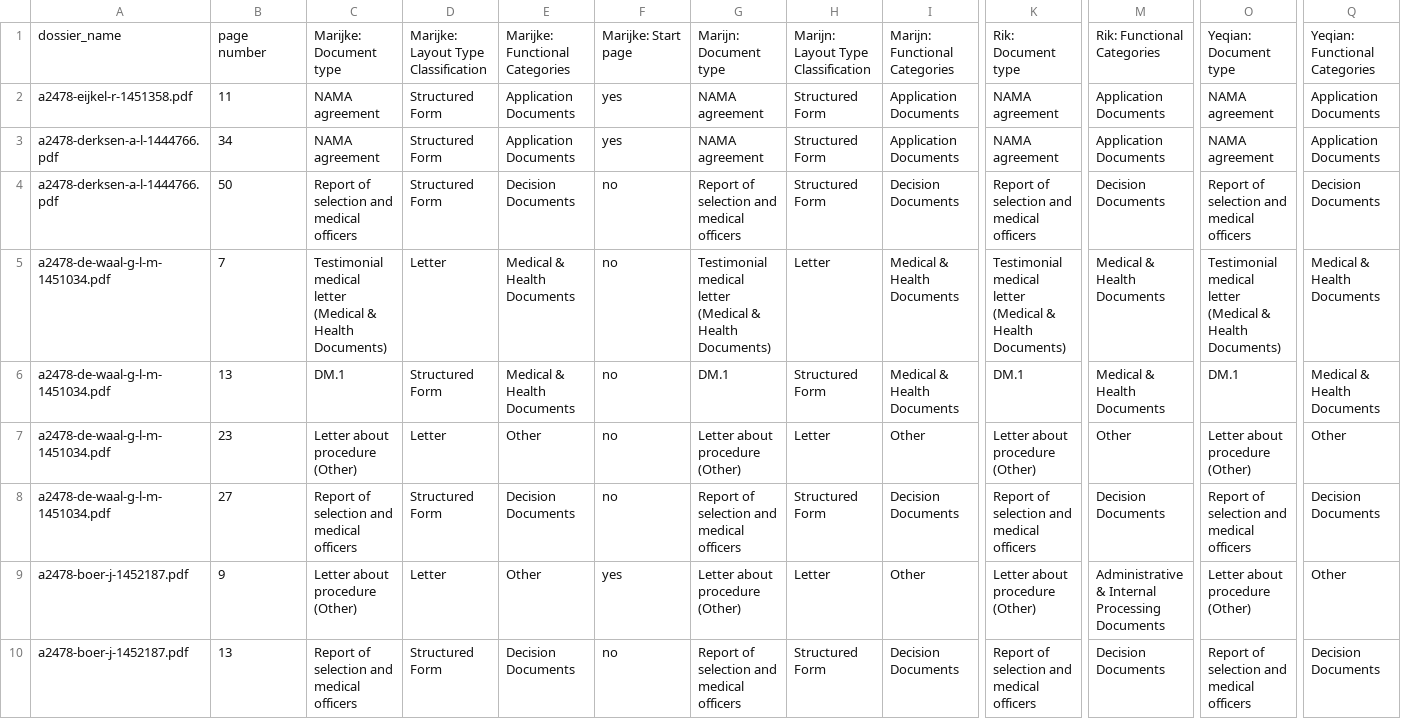
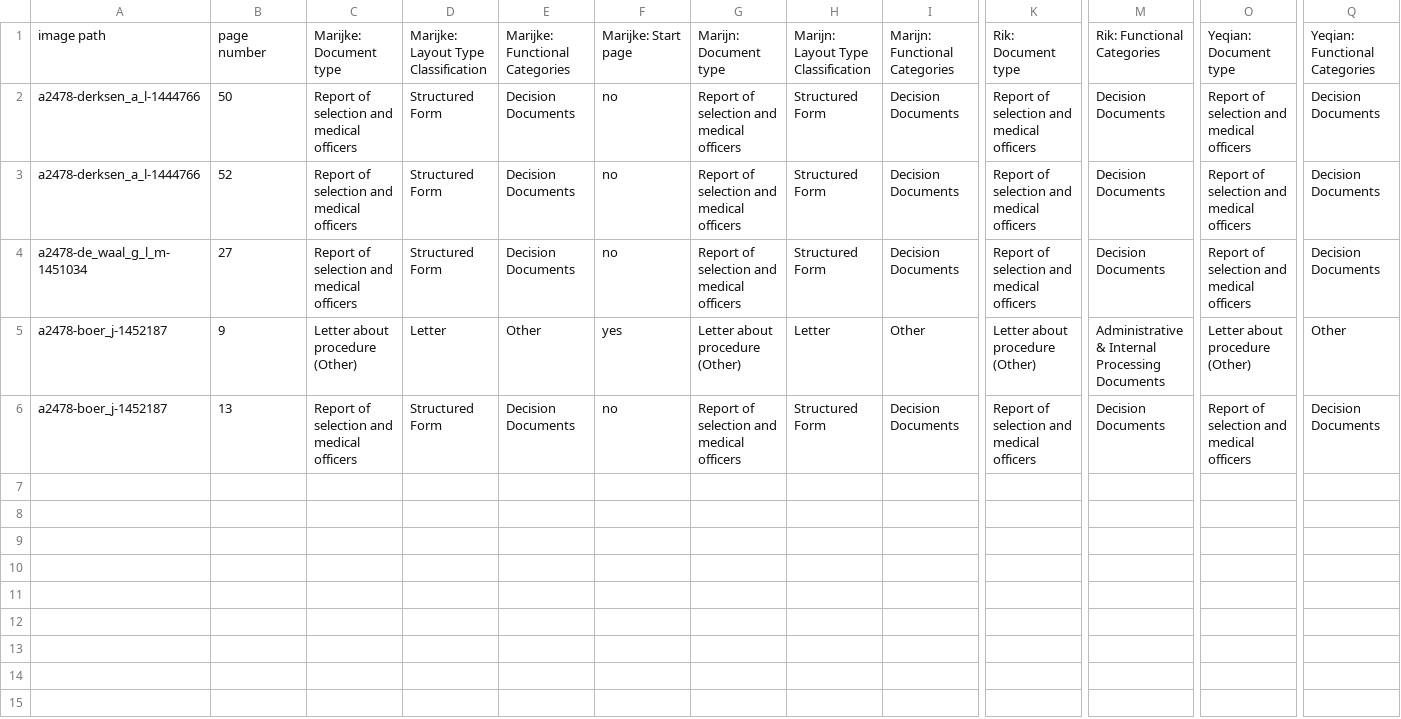
Before and after one commit to marijnkoolen/CHR-2027-migration_dossiers, a TSV file: data/labels/merge_disagreements.tsv, drawn as a sheet; only a part is shown, gaps mark what is left out; removed rows and columns are numbered as before the commit, all else as after; rows hold the shown columns only; the diff names each change by its address in the sheet, - before the commit and + after, or states it on an @@ line.

Commit message:
Fix missing start page labels
- Add markdown stripping and training
- Fix PDF name inconsistency
- Update labels with inconsistent start page

```diff
--- a/data/labels/merge_disagreements.tsv
+++ b/data/labels/merge_disagreements.tsv
-A1: dossier_name
+A1: image path
-row 2: a2478-eijkel-r-1451358.pdf | 11 | NAMA agreement | Structured Form | Application Documents | yes | NAMA agreement | Structured Form | Application Documents | NAMA agreement | Application Documents | NAMA agreement | Application Documents
-row 3: a2478-derksen-a-l-1444766.pdf | 34 | NAMA agreement | Structured Form | Application Documents | yes | NAMA agreement | Structured Form | Application Documents | NAMA agreement | Application Documents | NAMA agreement | Application Documents
-A2: a2478-derksen-a-l-1444766.pdf
+A2: a2478-derksen_a_l-1444766
-row 5: a2478-de-waal-g-l-m-1451034.pdf | 7 | Testimonial medical letter (Medical & Health Documents) | Letter | Medical & Health Documents | no | Testimonial medical letter (Medical & Health Documents) | Letter | Medical & Health Documents | Testimonial medical letter (Medical & Health Documents) | Medical & Health Documents | Testimonial medical letter (Medical & Health Documents) | Medical & Health Documents
-A3: a2478-de-waal-g-l-m-1451034.pdf
+A3: a2478-derksen_a_l-1444766
-B3: 13
+B3: 52
-C3: DM.1
+C3: Report of selection and medical officers
-E3: Medical & Health Documents
+E3: Decision Documents
-G3: DM.1
+G3: Report of selection and medical officers
-I3: Medical & Health Documents
+I3: Decision Documents
-K3: DM.1
+K3: Report of selection and medical officers
-M3: Medical & Health Documents
+M3: Decision Documents
-O3: DM.1
+O3: Report of selection and medical officers
-Q3: Medical & Health Documents
+Q3: Decision Documents
-row 7: a2478-de-waal-g-l-m-1451034.pdf | 23 | Letter about procedure (Other) | Letter | Other | no | Letter about procedure (Other) | Letter | Other | Letter about procedure (Other) | Other | Letter about procedure (Other) | Other
-A4: a2478-de-waal-g-l-m-1451034.pdf
+A4: a2478-de_waal_g_l_m-1451034
-A5:A6: a2478-boer-j-1452187.pdf
+A5:A6: a2478-boer_j-1452187
```
Also changed, not shown: data/labels/mapped_single_annotator_labels.tsv, 17 other files.
